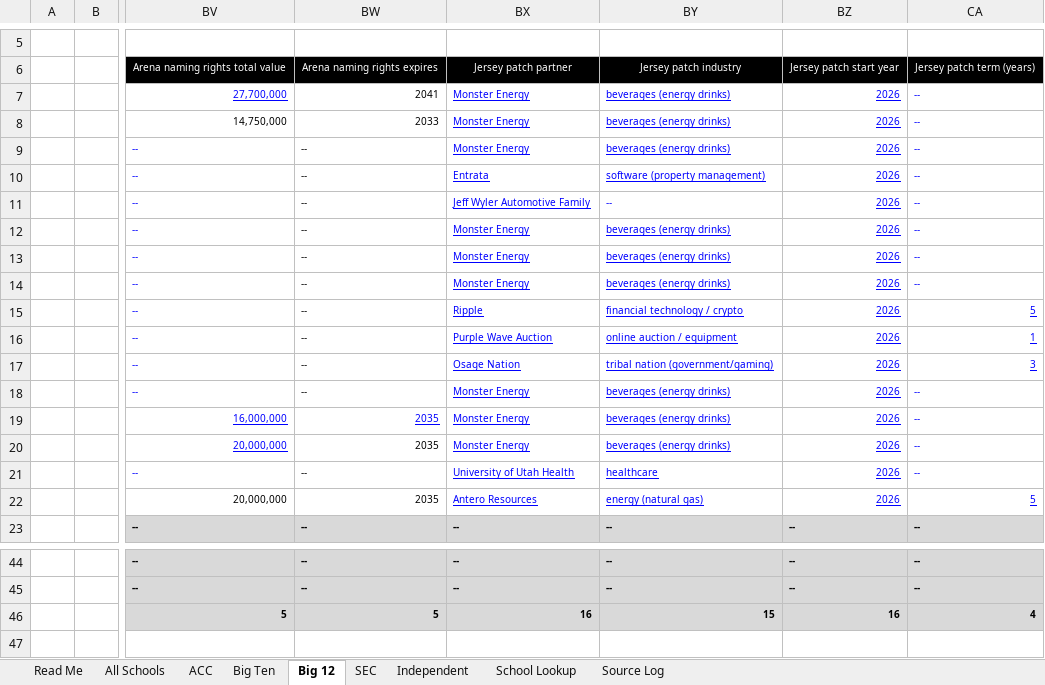
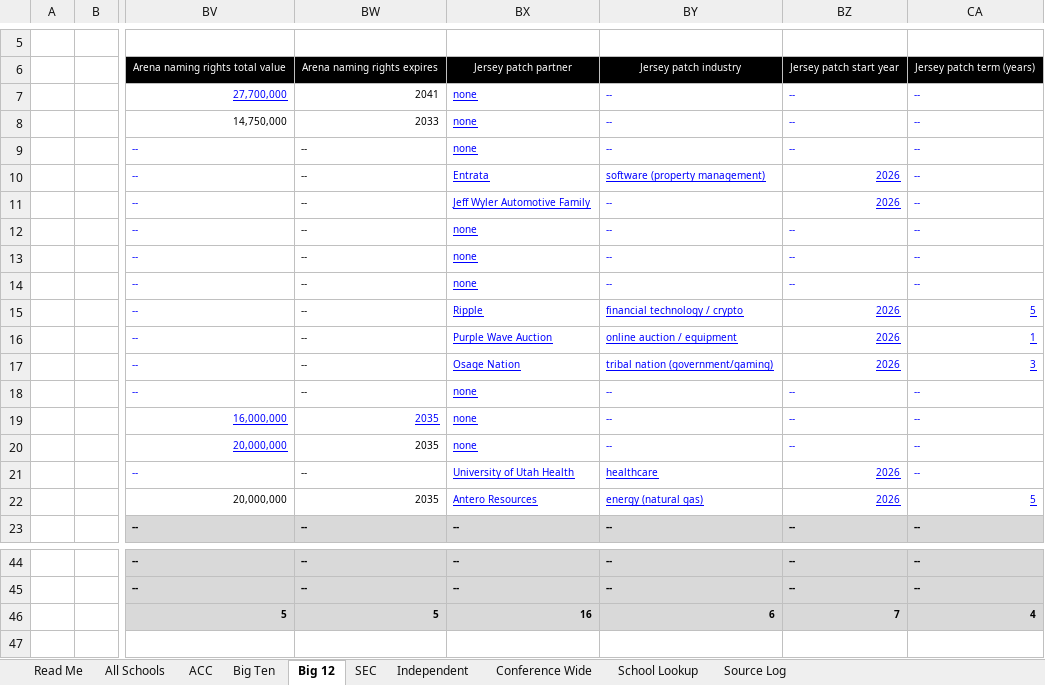
Before and after one commit to wondimagegndawit/sportsnews, an Excel workbook: benchmarking/Power4_Athletic_Department_Benchmarking.xlsx, sheet Big 12, drawn as a sheet; only a part is shown, gaps mark what is left out; values as stored, in another font and other column widths than the file's, no borders; the diff names each change by its address in the sheet, - before the commit and + after, or states it on an @@ line.

```diff
--- a/benchmarking/Power4_Athletic_Department_Benchmarking.xlsx (sheet Big 12)
+++ b/benchmarking/Power4_Athletic_Department_Benchmarking.xlsx (sheet Big 12)
+sheet tab: Conference Wide
-BX7:BX9: Monster Energy
+BX7:BX9: none
-BY7:BY9: beverages (energy drinks)
+BY7:BY9: --
-BY7:BZ9 underline: on
+BY7:BZ9 underline: off
-BZ7:BZ9: 2026
+BZ7:BZ9: --
-BX12:BX14: Monster Energy
+BX12:BX14: none
-BY12:BY14: beverages (energy drinks)
+BY12:BY14: --
-BY12:BZ14 underline: on
+BY12:BZ14 underline: off
-BZ12:BZ14: 2026
+BZ12:BZ14: --
-BX18:BX20: Monster Energy
+BX18:BX20: none
-BY18:BY20: beverages (energy drinks)
+BY18:BY20: --
-BY18:BZ20 underline: on
+BY18:BZ20 underline: off
-BZ18:BZ20: 2026
+BZ18:BZ20: --
-BY46: 15
+BY46: 6
-BZ46: 16
+BZ46: 7
```
Also changed, not shown: sheet Source Log, sheet All Schools, sheet Read Me, benchmarking/P4_Benchmarking_Double_Check_List.xlsx, 9 other files.
